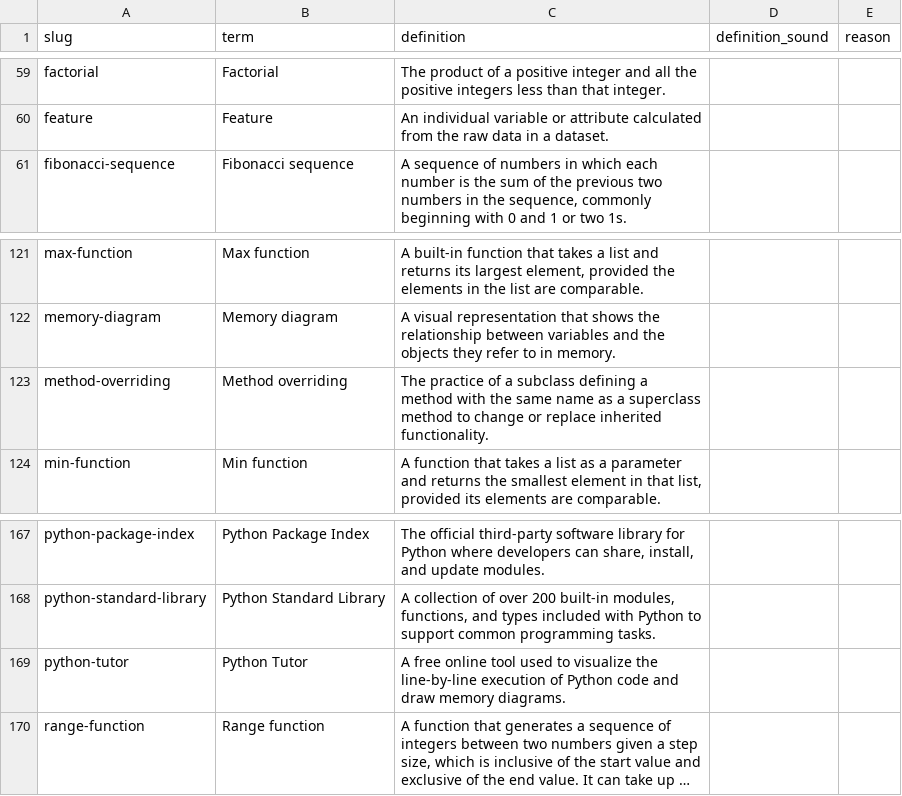
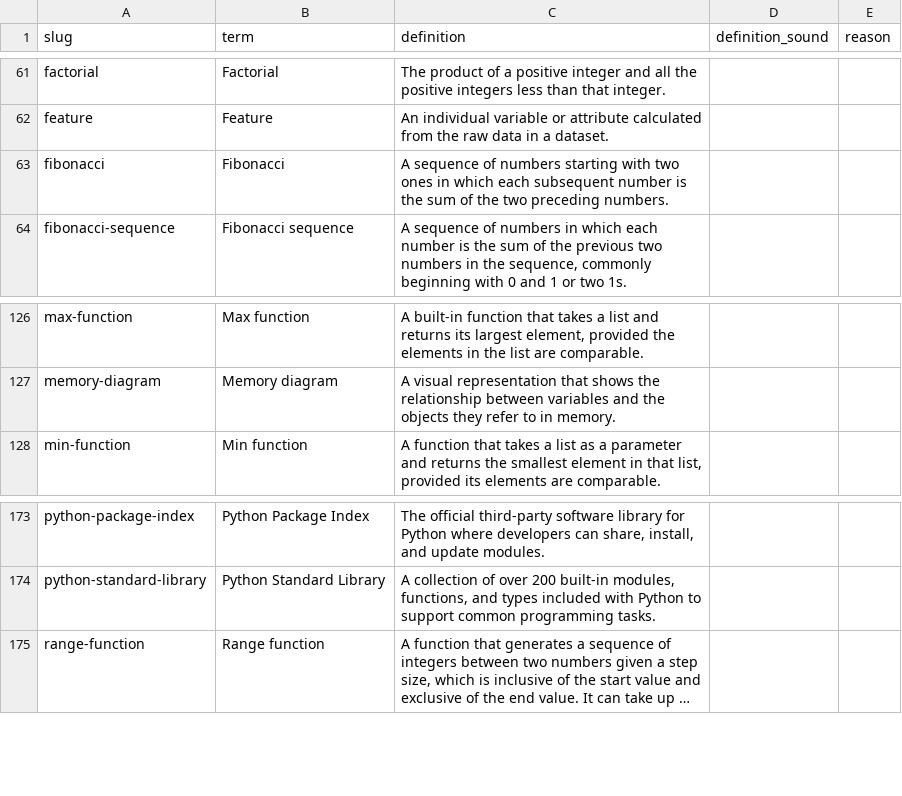
Before and after one commit to johnnylibretexts-ai/glossary-gen, a CSV file: docs/research/2026-08-16-openstax-definition-soundness.csv, drawn as a sheet; only a part is shown, gaps mark what is left out; long unchanged cells end in …; removed rows and columns are numbered as before the commit, all else as after; the diff covers the shown part only; the diff names each change by its address in the sheet, - before the commit and + after, or states it on an @@ line.

```diff
--- a/docs/research/2026-08-16-openstax-definition-soundness.csv
+++ b/docs/research/2026-08-16-openstax-definition-soundness.csv
+row 63: fibonacci | Fibonacci | A sequence of numbers starting with two ones in which each subsequent number is the sum of the two preceding numbers.
-row 123: method-overriding | Method overriding | The practice of a subclass defining a method with the same name as a superclass method to change or replace inherited functionality.
-row 169: python-tutor | Python Tutor | A free online tool used to visualize the line-by-line execution of Python code and draw memory diagrams.
```
Also changed, not shown: 7 added rows and 1 removed row elsewhere in this file, 2 other files.
